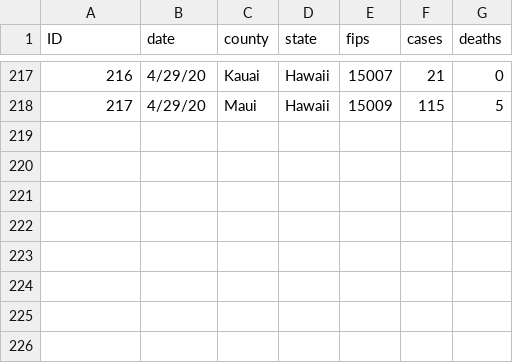
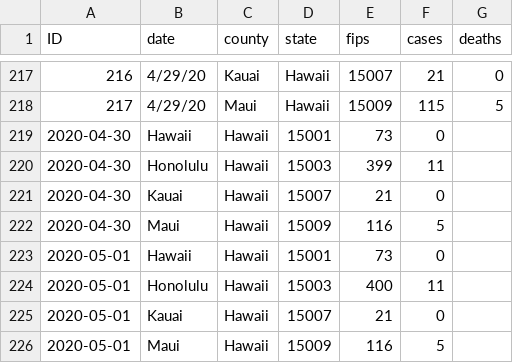
Before and after one commit to AbeMauriceVictorino/covid-19-Hawaii, a CSV file: Covid-Hawaii Counties.csv, drawn as a sheet; only a part is shown, gaps mark what is left out.

Commit message:
UPDATE 5/1

```diff
--- a/Covid-Hawaii Counties.csv
+++ b/Covid-Hawaii Counties.csv
@@ -218 +218,9 @@
 217,4/29/20,Maui,Hawaii,15009,115,5
+2020-04-30,Hawaii,Hawaii,15001,73,0
+2020-04-30,Honolulu,Hawaii,15003,399,11
+2020-04-30,Kauai,Hawaii,15007,21,0
+2020-04-30,Maui,Hawaii,15009,116,5
+2020-05-01,Hawaii,Hawaii,15001,73,0
+2020-05-01,Honolulu,Hawaii,15003,400,11
+2020-05-01,Kauai,Hawaii,15007,21,0
+2020-05-01,Maui,Hawaii,15009,116,5
```
